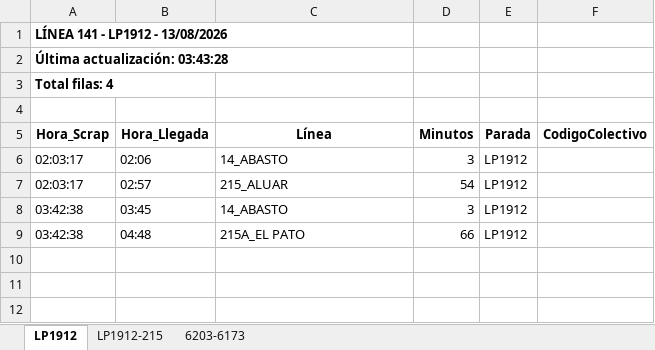
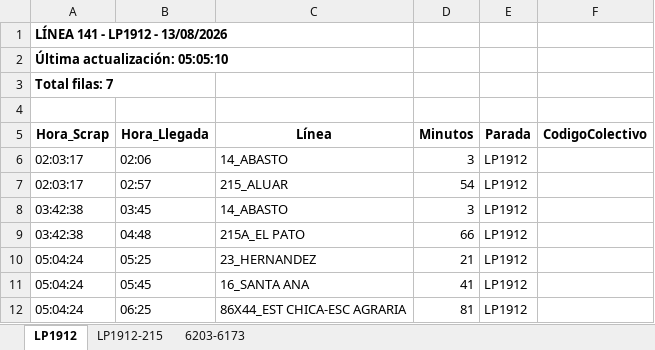
Before and after one commit to palomac00/recolector-colectivos, an Excel workbook: data/horarios-141-2026-08-13.xlsx, sheet LP1912, drawn as a sheet; values as stored, in another font and other column widths than the file's, no borders; the diff names each change by its address in the sheet, - before the commit and + after, or states it on an @@ line.

```diff
--- a/data/horarios-141-2026-08-13.xlsx (sheet LP1912)
+++ b/data/horarios-141-2026-08-13.xlsx (sheet LP1912)
-A2 (Hora_Scrap): Última actualización: 03:43:28
+A2 (Hora_Scrap): Última actualización: 05:05:10
-A3 (Hora_Scrap): Total filas: 4
+A3 (Hora_Scrap): Total filas: 7
+row 10: 05:04:24 | 05:25 | 23_HERNANDEZ | 21 | LP1912
+row 11: 05:04:24 | 05:45 | 16_SANTA ANA | 41 | LP1912
+row 12: 05:04:24 | 06:25 | 86X44_EST CHICA-ESC AGRARIA | 81 | LP1912
```
Also changed, not shown: sheet 6203-6173, sheet LP1912-215, 2 other files.
